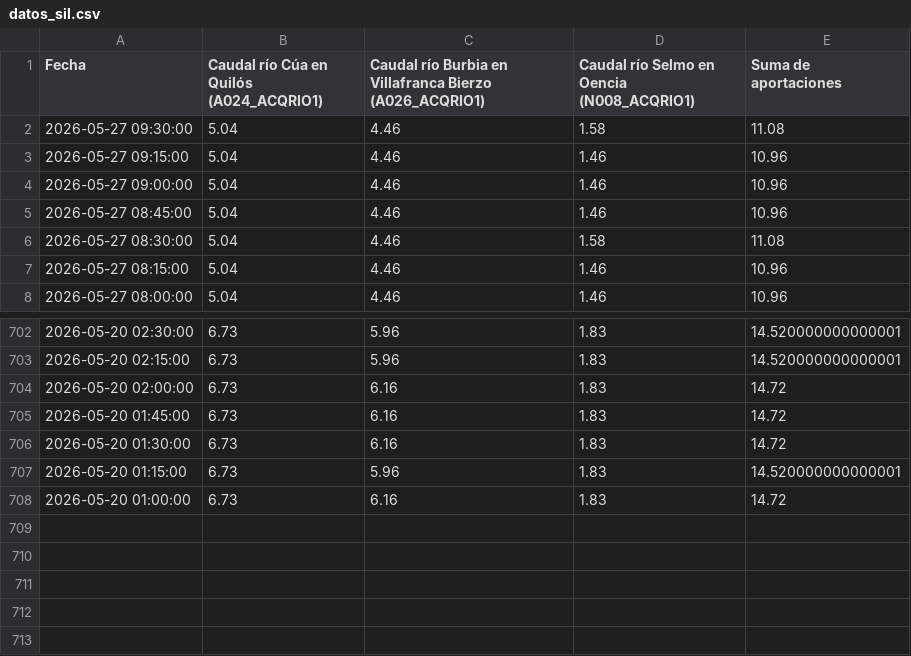
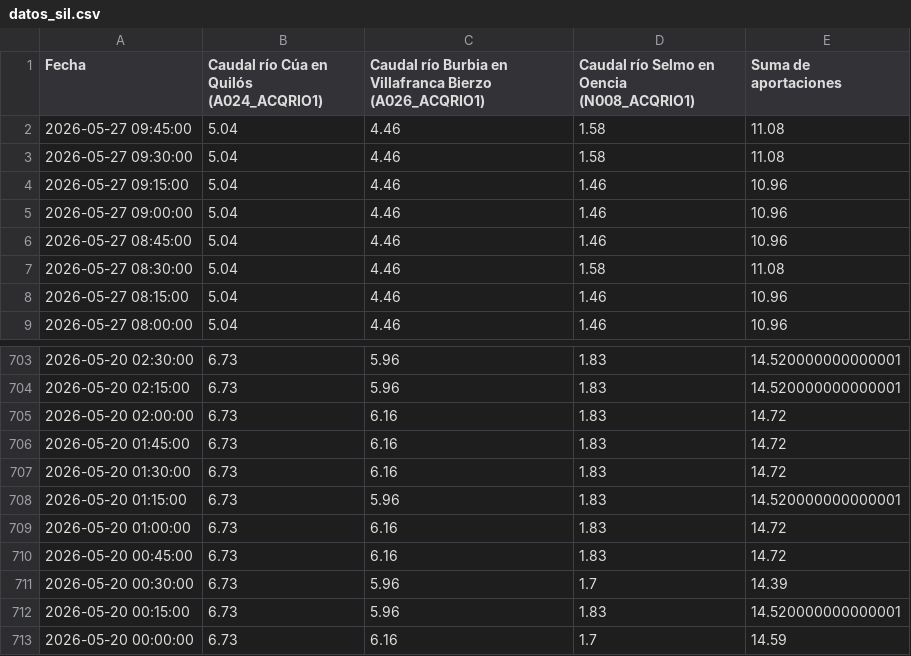
Before and after one commit to manuiccp/DatosCSV, a CSV file: datos_sil.csv, drawn as a sheet; only a part is shown, gaps mark what is left out; the diff names each change by its address in the sheet, - before the commit and + after, or states it on an @@ line.

Commit message:
Actualización SIL: 2026-05-27 09:45:00

```diff
--- a/datos_sil.csv
+++ b/datos_sil.csv
+row 2: 2026-05-27 09:45:00 | 5.04 | 4.46 | 1.58 | 11.08
+row 710: 2026-05-20 00:45:00 | 6.73 | 6.16 | 1.83 | 14.72
+row 711: 2026-05-20 00:30:00 | 6.73 | 5.96 | 1.7 | 14.39
+row 712: 2026-05-20 00:15:00 | 6.73 | 5.96 | 1.83 | 14.520000000000001
+row 713: 2026-05-20 00:00:00 | 6.73 | 6.16 | 1.7 | 14.59
```
